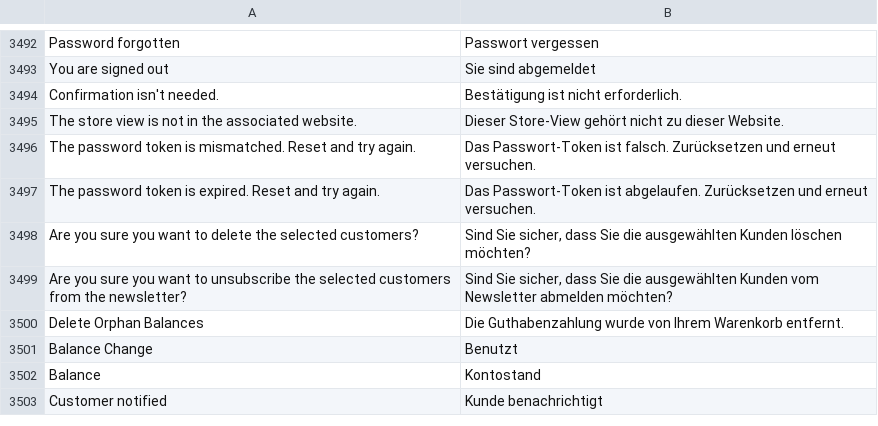
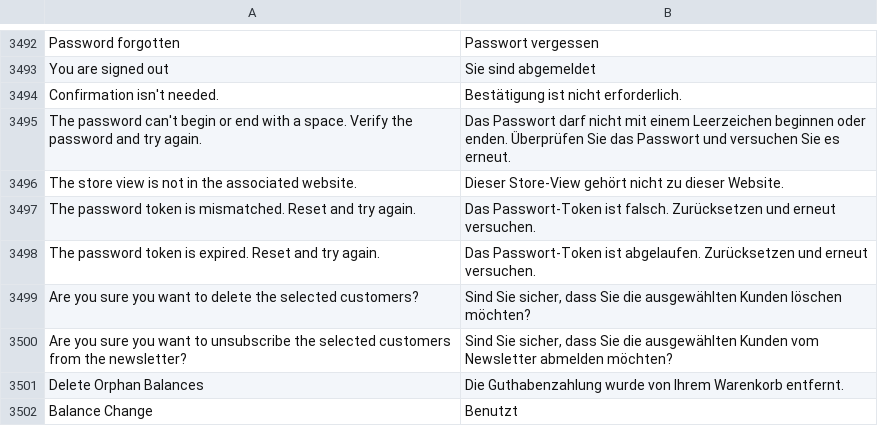
Before and after one commit to magento-l10n/language-de_DU, a CSV file: de_DU.csv, drawn as a sheet; only a part is shown, gaps mark what is left out; the shorter side is filled out with more unchanged rows; the diff names each change by its address in the sheet, - before the commit and + after, or states it on an @@ line.

Commit message:
Updating translations from Crowdin.

```diff
--- a/de_DU.csv
+++ b/de_DU.csv
+row 3495: The password can't begin or end with a space. Verify the password and try again. | Das Passwort darf nicht mit einem Leerzeichen beginnen oder enden. Überprüfen Sie das Passwort und versuchen Sie es erneut.
```
Also changed, not shown: 1 other file.
